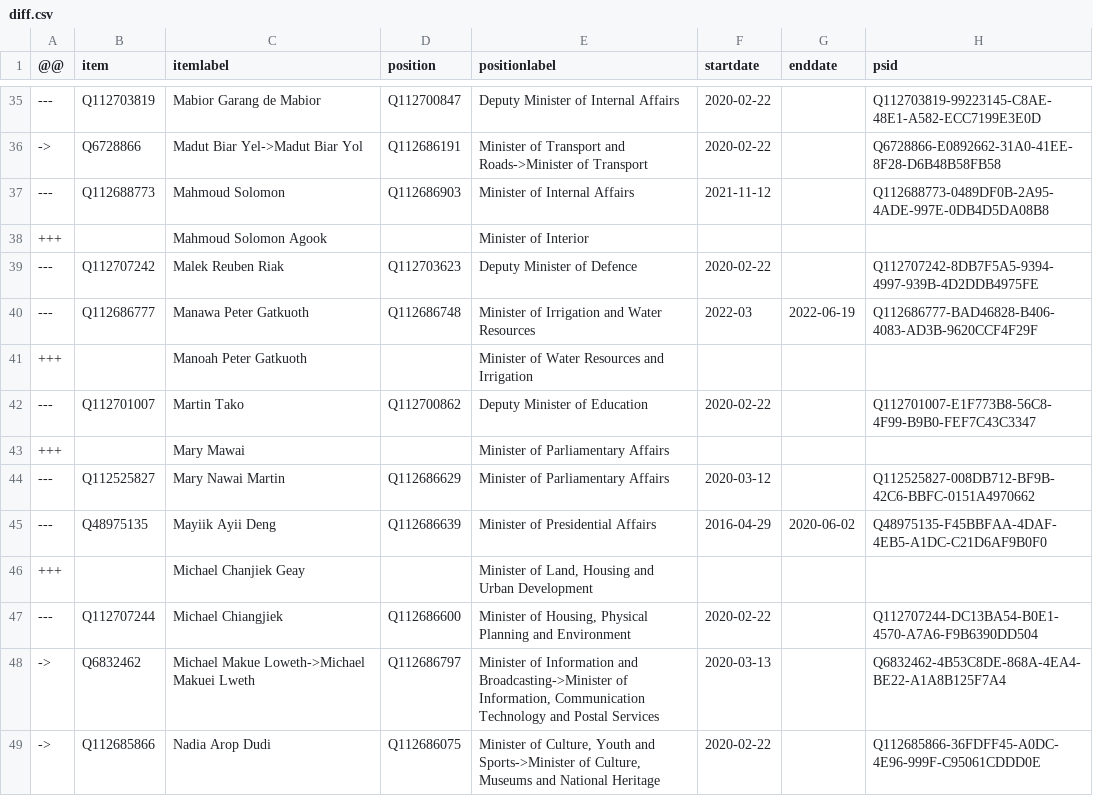
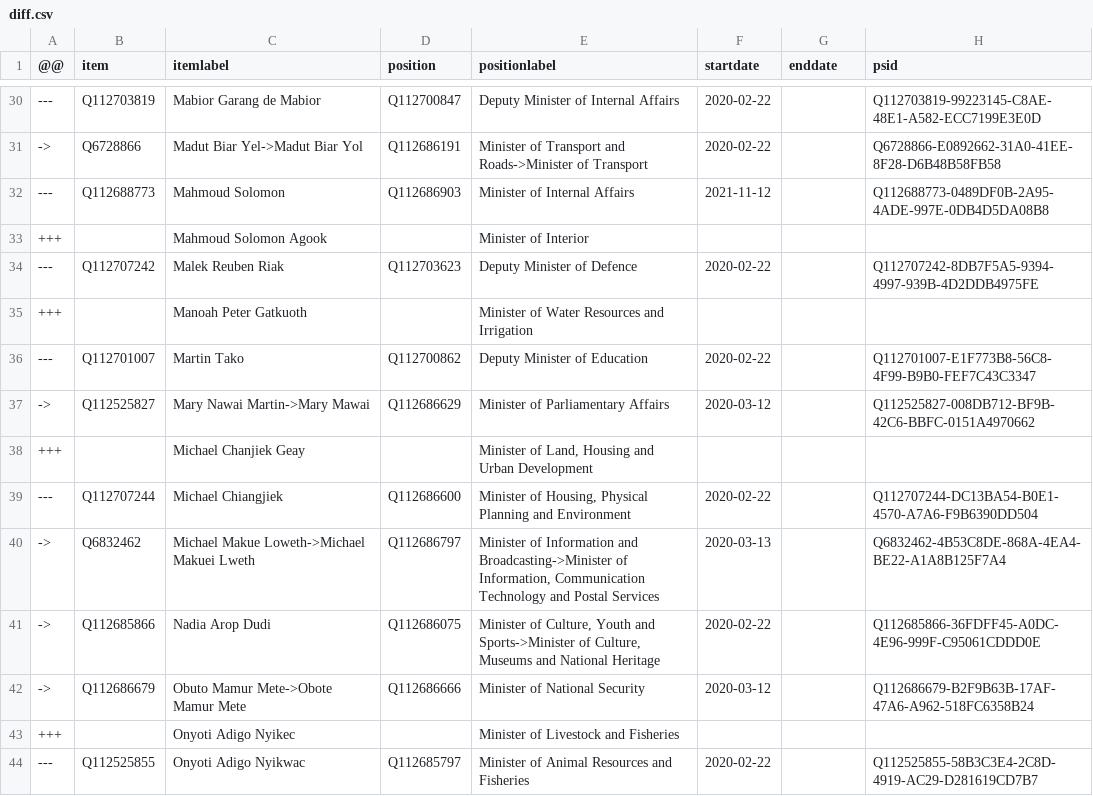
Before and after one commit to every-politician-scrapers/south-sudan, a CSV file: sources/cabinet/current-enwiki/diff.csv, drawn as a sheet; only a part is shown, gaps mark what is left out; the shorter side is filled out with more unchanged rows; the diff covers the shown part only.

Commit message:
restrict to current members

```diff
--- a/sources/cabinet/current-enwiki/diff.csv
+++ b/sources/cabinet/current-enwiki/diff.csv
@@ -39,8 +34,5 @@
 ---,Q112707242,Malek Reuben Riak,Q112703623,Deputy Minister of Defence,2020-02-22,,Q112707242-8DB7F5A5-9394-4997-939B-4D2DDB4975FE
----,Q112686777,Manawa Peter Gatkuoth,Q112686748,Minister of Irrigation and Water Resources,2022-03,2022-06-19,Q112686777-BAD46828-B406-4083-AD3B-9620CCF4F29F
 +++,,Manoah Peter Gatkuoth,,Minister of Water Resources and Irrigation,,,
 ---,Q112701007,Martin Tako,Q112700862,Deputy Minister of Education,2020-02-22,,Q112701007-E1F773B8-56C8-4F99-B9B0-FEF7C43C3347
-+++,,Mary Mawai,,Minister of Parliamentary Affairs,,,
----,Q112525827,Mary Nawai Martin,Q112686629,Minister of Parliamentary Affairs,2020-03-12,,Q112525827-008DB712-BF9B-42C6-BBFC-0151A4970662
----,Q48975135,Mayiik Ayii Deng,Q112686639,Minister of Presidential Affairs,2016-04-29,2020-06-02,Q48975135-F45BBFAA-4DAF-4EB5-A1DC-C21D6AF9B0F0
+->,Q112525827,Mary Nawai Martin->Mary Mawai,Q112686629,Minister of Parliamentary Affairs,2020-03-12,,Q112525827-008DB712-BF9B-42C6-BBFC-0151A4970662
 +++,,Michael Chanjiek Geay,,"Minister of Land, Housing and Urban Development",,,
```
Also changed, not shown: 8 removed rows elsewhere in this file, sources/cabinet/current-enwiki/wikidata.csv, 2 other files.
